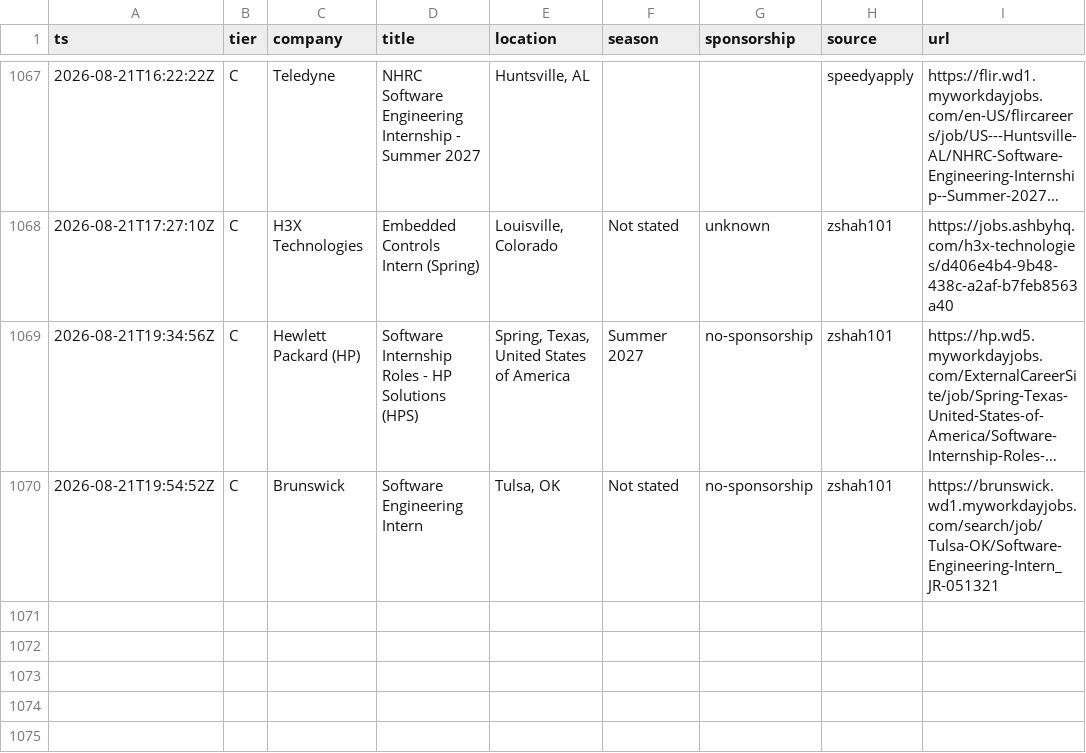
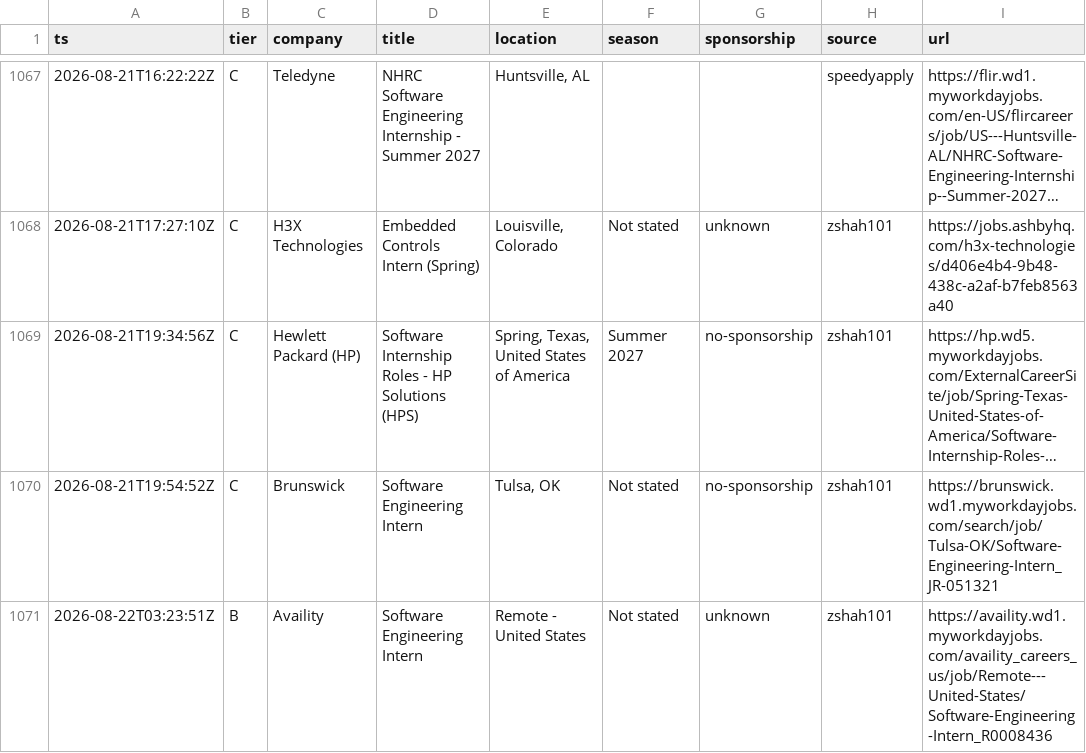
Before and after one commit to Omjnr06/Grind, a CSV file: log.csv, drawn as a sheet; only a part is shown, gaps mark what is left out; long unchanged cells end in …; the diff names each change by its address in the sheet, - before the commit and + after, or states it on an @@ line.

```diff
--- a/log.csv
+++ b/log.csv
+row 1071: 2026-08-22T03:23:51Z | B | Availity | Software Engineering Intern | Remote - United States | Not stated | unknown | zshah101 | https://availity.wd1.myworkdayjobs.com/availity_careers_us/job/Remote---United-States/Software-Engineering-Intern_R0008436
```
Also changed, not shown: 2 other files.
